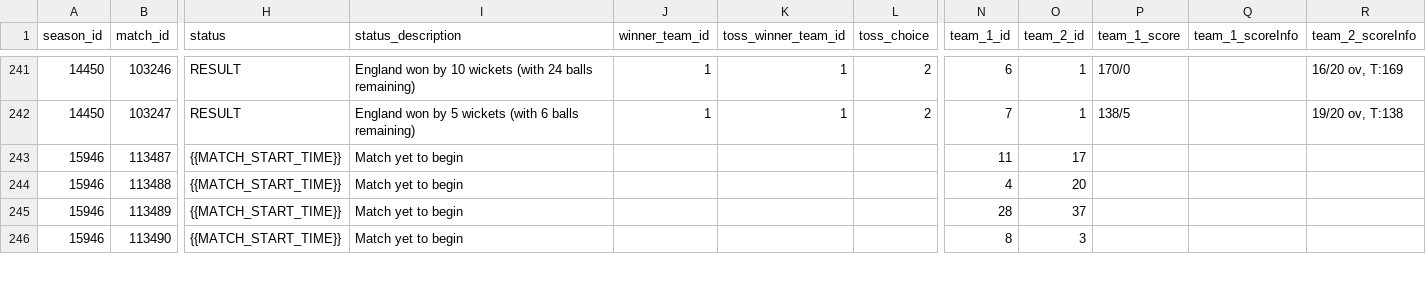
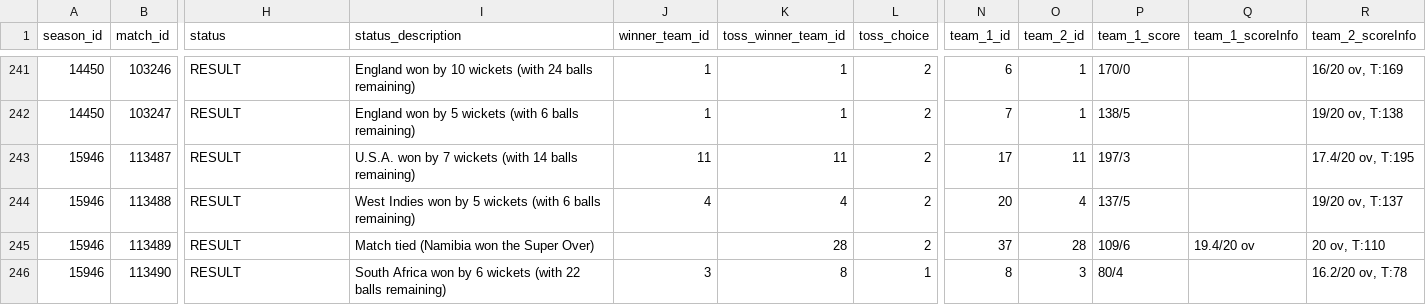
Before and after one commit to ritesh-ojha/T20-World-Cup-Dataset, a CSV file: data/csv/matches.csv, drawn as a sheet; only a part is shown, gaps mark what is left out; the diff covers the shown part only; the diff names each change by its address in the sheet, - before the commit and + after, or states it on an @@ line.

Commit message:
matches latest detail updated

```diff
--- a/data/csv/matches.csv
+++ b/data/csv/matches.csv
-H243:H246 (status): {{MATCH_START_TIME}}
+H243:H246 (status): RESULT
-I243 (status_description): Match yet to begin
+I243 (status_description): U.S.A. won by 7 wickets (with 14 balls remaining)
-J243 (winner_team_id): (empty)
+J243 (winner_team_id): 11
-K243 (toss_winner_team_id): (empty)
+K243 (toss_winner_team_id): 11
-L243:L245 (toss_choice): (empty)
+L243:L245 (toss_choice): 2
-N243 (team_1_id): 11
+N243 (team_1_id): 17
-O243 (team_2_id): 17
+O243 (team_2_id): 11
-P243 (team_1_score): (empty)
+P243 (team_1_score): 197/3
-R243 (team_2_scoreInfo): (empty)
+R243 (team_2_scoreInfo): 17.4/20 ov, T:195
-I244 (status_description): Match yet to begin
+I244 (status_description): West Indies won by 5 wickets (with 6 balls remaining)
-J244 (winner_team_id): (empty)
+J244 (winner_team_id): 4
-K244 (toss_winner_team_id): (empty)
+K244 (toss_winner_team_id): 4
-N244 (team_1_id): 4
+N244 (team_1_id): 20
-O244 (team_2_id): 20
+O244 (team_2_id): 4
-P244 (team_1_score): (empty)
+P244 (team_1_score): 137/5
-R244 (team_2_scoreInfo): (empty)
+R244 (team_2_scoreInfo): 19/20 ov, T:137
-I245 (status_description): Match yet to begin
+I245 (status_description): Match tied (Namibia won the Super Over)
-K245 (toss_winner_team_id): (empty)
+K245 (toss_winner_team_id): 28
-N245 (team_1_id): 28
+N245 (team_1_id): 37
-O245 (team_2_id): 37
+O245 (team_2_id): 28
-P245 (team_1_score): (empty)
+P245 (team_1_score): 109/6
-Q245 (team_1_scoreInfo): (empty)
+Q245 (team_1_scoreInfo): 19.4/20 ov
-R245 (team_2_scoreInfo): (empty)
+R245 (team_2_scoreInfo): 20 ov, T:110
-I246 (status_description): Match yet to begin
+I246 (status_description): South Africa won by 6 wickets (with 22 balls remaining)
-J246 (winner_team_id): (empty)
+J246 (winner_team_id): 3
-K246 (toss_winner_team_id): (empty)
+K246 (toss_winner_team_id): 8
-L246 (toss_choice): (empty)
+L246 (toss_choice): 1
-P246 (team_1_score): (empty)
+P246 (team_1_score): 80/4
-R246 (team_2_scoreInfo): (empty)
+R246 (team_2_scoreInfo): 16.2/20 ov, T:78
```
Also changed, not shown: 25 edited cells elsewhere in this file.
